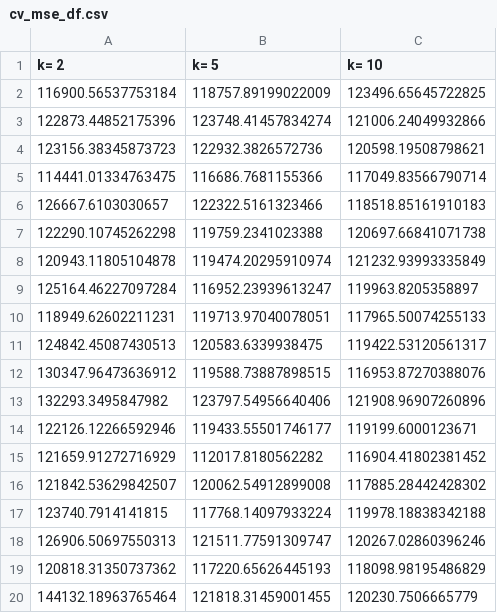
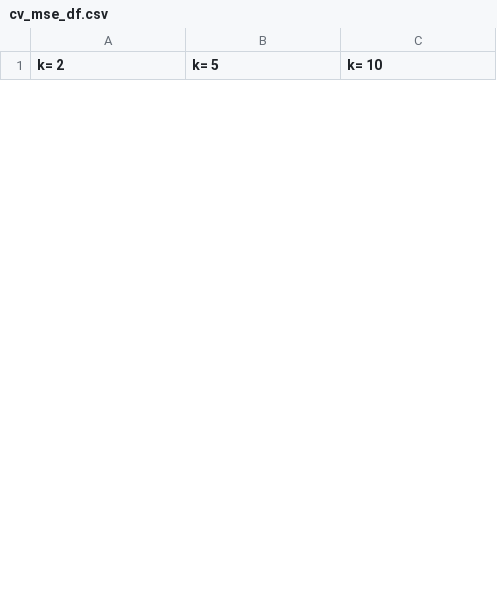
Before and after one commit to emilkere/stat302Pipeline, a CSV file: Output/Results/cv_mse_df.csv, drawn as a sheet; only a part is shown; removed rows and columns are numbered as before the commit, all else as after; the diff covers the shown part only; the diff names each change by its address in the sheet, - before the commit and + after, or states it on an @@ line.

```diff
--- a/Output/Results/cv_mse_df.csv
+++ b/Output/Results/cv_mse_df.csv
-row 2: 116900.56537753184 | 118757.89199022009 | 123496.65645722825
-row 3: 122873.44852175396 | 123748.41457834274 | 121006.24049932866
-row 4: 123156.38345873723 | 122932.3826572736 | 120598.19508798621
-row 5: 114441.01334763475 | 116686.7681155366 | 117049.83566790714
-row 6: 126667.6103030657 | 122322.5161323466 | 118518.85161910183
-row 7: 122290.10745262298 | 119759.2341023388 | 120697.66841071738
-row 8: 120943.11805104878 | 119474.20295910974 | 121232.93993335849
-row 9: 125164.46227097284 | 116952.23939613247 | 119963.8205358897
-row 10: 118949.62602211231 | 119713.97040078051 | 117965.50074255133
-row 11: 124842.45087430513 | 120583.6339938475 | 119422.53120561317
-row 12: 130347.96473636912 | 119588.73887898515 | 116953.87270388076
-row 13: 132293.3495847982 | 123797.54956640406 | 121908.96907260896
-row 14: 122126.12266592946 | 119433.55501746177 | 119199.6000123671
-row 15: 121659.91272716929 | 112017.8180562282 | 116904.41802381452
-row 16: 121842.53629842507 | 120062.54912899008 | 117885.28442428302
-row 17: 123740.7914141815 | 117768.14097933224 | 119978.18838342188
-row 18: 126906.50697550313 | 121511.77591309747 | 120267.02860396246
-row 19: 120818.31350737362 | 117220.65626445193 | 118098.98195486829
-row 20: 144132.18963765464 | 121818.31459001455 | 120230.7506665779
```
Also changed, not shown: 30 added rows and 11 removed rows elsewhere in this file, 4 other files.
